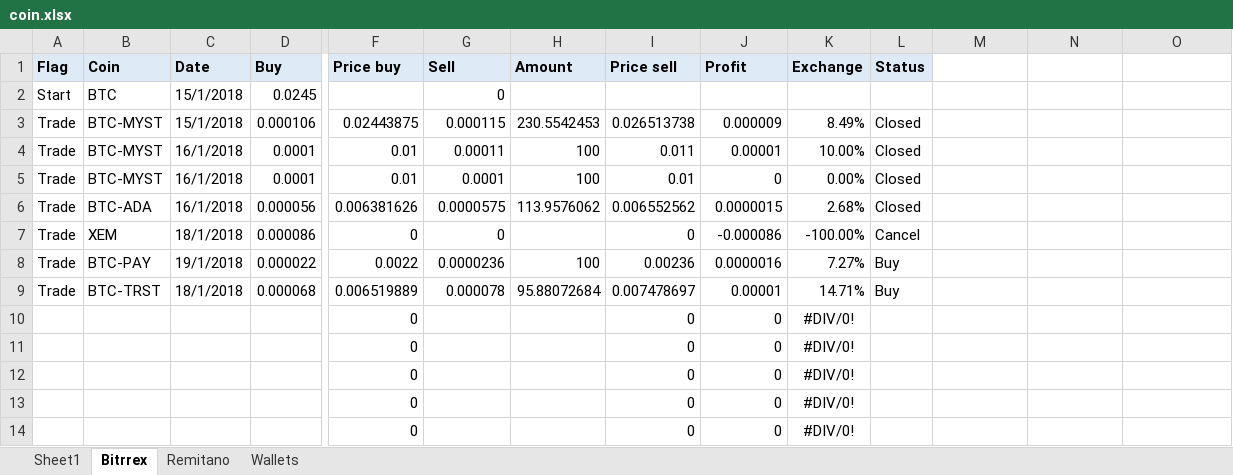
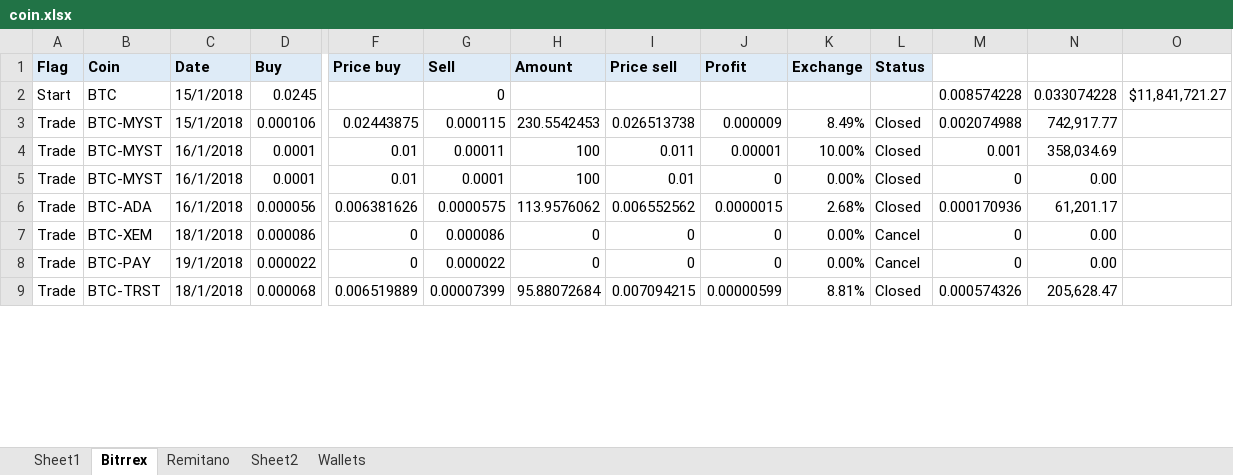
Before and after one commit to truonghaibg/works, an Excel workbook: coin/coin.xlsx, sheet Bitrrex, drawn as a sheet; only a part is shown, gaps mark what is left out; values as stored, in another font and other column widths than the file's, no borders; conditional formats not drawn; removed rows and columns are numbered as before the commit, all else as after; rows hold the shown columns only; the diff covers the shown part only; the diff names each change by its address in the sheet, - before the commit and + after, or states it on an @@ line.

```diff
--- a/coin/coin.xlsx (sheet Bitrrex)
+++ b/coin/coin.xlsx (sheet Bitrrex)
+sheet tab: Sheet2
-M2: (empty)
+M2: 0.008574228
-N2: (empty)
+N2: 0.033074228
-O2: (empty)
+O2: $11,841,721.27
-M3: (empty)
+M3: 0.002074988
-N3: (empty)
+N3: 742,917.77
-M4: (empty)
+M4: 0.001
-N4: (empty)
+N4: 358,034.69
-M5: (empty)
+M5: 0
-N5: (empty)
+N5: 0.00
-M6: (empty)
+M6: 0.000170936
-N6: (empty)
+N6: 61,201.17
-B7 (Coin): XEM
+B7 (Coin): BTC-XEM
-G7 (Sell): 0
+G7 (Sell): 0.000086
-H7 (Amount): (empty)
+H7 (Amount): 0
-J7 (Profit): -0.000086
+J7 (Profit): 0
-K7 (Exchange): -100.00%
+K7 (Exchange): 0.00%
-M7: (empty)
+M7: 0
-N7: (empty)
+N7: 0.00
-row 8: Trade | BTC-PAY | 19/1/2018 | 0.000022 | 0.0022 | 0.0000236 | 100 | 0.00236 | 0.0000016 | 7.27% | Buy
+row 8: Trade | BTC-PAY | 19/1/2018 | 0.000022 | 0 | 0.000022 | 0 | 0 | 0 | 0.00% | Cancel | 0 | 0.00
-G9 (Sell): 0.000078
+G9 (Sell): 0.00007399
-I9 (Price sell): 0.007478697
+I9 (Price sell): 0.007094215
-J9 (Profit): 0.00001
+J9 (Profit): 0.00000599
-K9 (Exchange): 14.71%
+K9 (Exchange): 8.81%
-L9 (Status): Buy
+L9 (Status): Closed
-M9: (empty)
+M9: 0.000574326
-N9: (empty)
+N9: 205,628.47
-row 10:  |  |  |  | 0 |  |  | 0 | 0 | #DIV/0!
-row 11:  |  |  |  | 0 |  |  | 0 | 0 | #DIV/0!
-row 12:  |  |  |  | 0 |  |  | 0 | 0 | #DIV/0!
-row 13:  |  |  |  | 0 |  |  | 0 | 0 | #DIV/0!
-row 14:  |  |  |  | 0 |  |  | 0 | 0 | #DIV/0!
```
Also changed, not shown: 5 added rows and 5 edited cells elsewhere in this sheet, sheet Remitano, formulas that keep their value.
